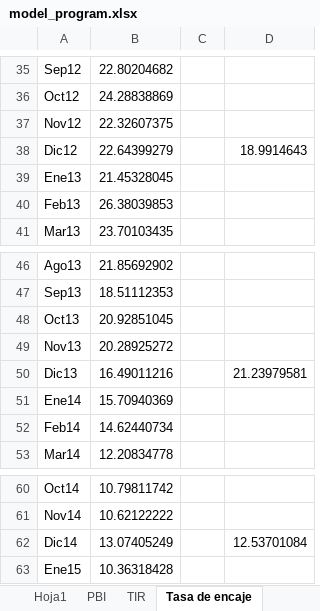
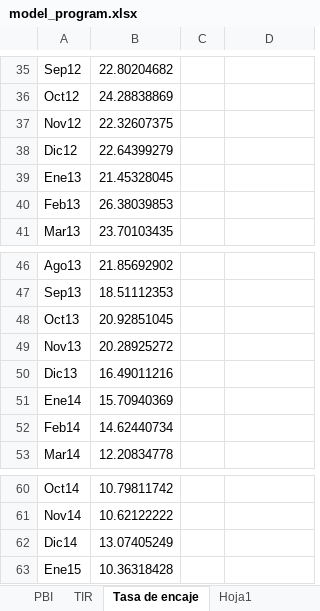
Before and after one commit to Sebas2515/MODELOS-ECONOMETRICOS, an Excel workbook: DATA/model_program.xlsx, sheet Tasa de encaje, drawn as a sheet; only a part is shown, gaps mark what is left out; values as stored, in another font and other column widths than the file's, no cell formats; the diff covers the shown part only; the diff names each change by its address in the sheet, - before the commit and + after, or states it on an @@ line.

```diff
--- a/DATA/model_program.xlsx (sheet Tasa de encaje)
+++ b/DATA/model_program.xlsx (sheet Tasa de encaje)
@@ sheet tab order changed: PBI | TIR | Tasa de encaje | Hoja1 @@
-D38: 18.9914643
+D38: (empty)
-D50: 21.23979581
+D50: (empty)
-D62: 12.53701084
+D62: (empty)
```
Also changed, not shown: 39 edited cells elsewhere in this sheet, sheet PBI, sheet TIR, sheet Mensuales (2), other sheet tabs, cell formats, 1 other file.
